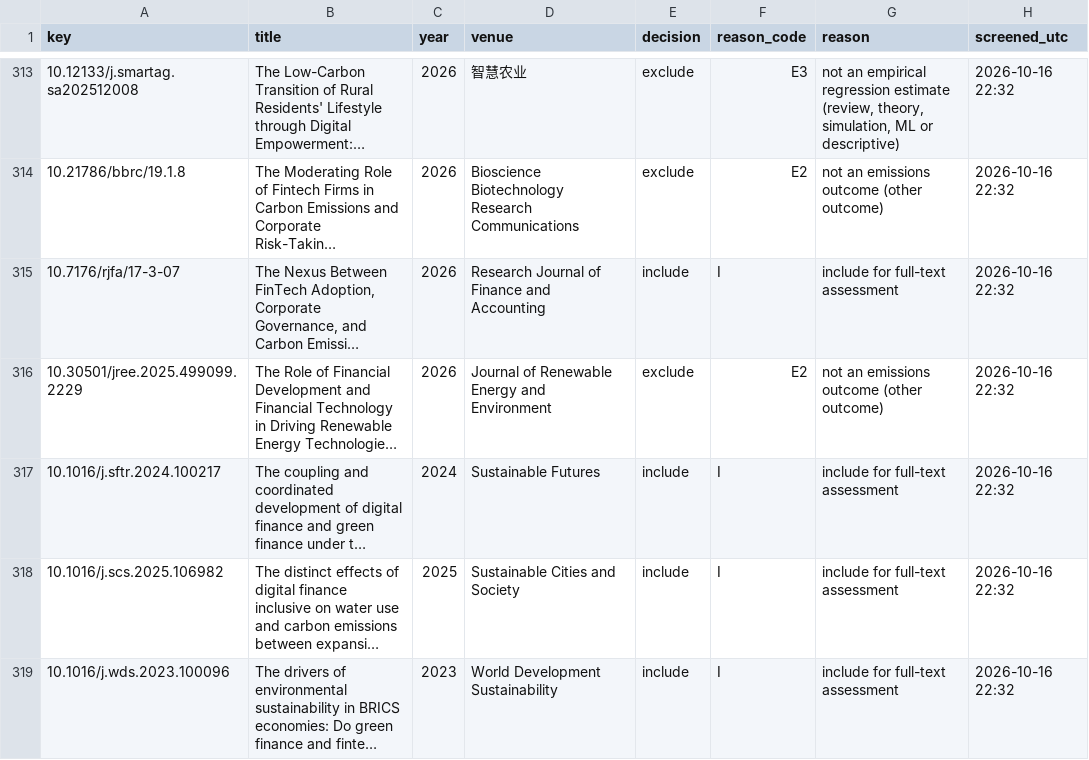
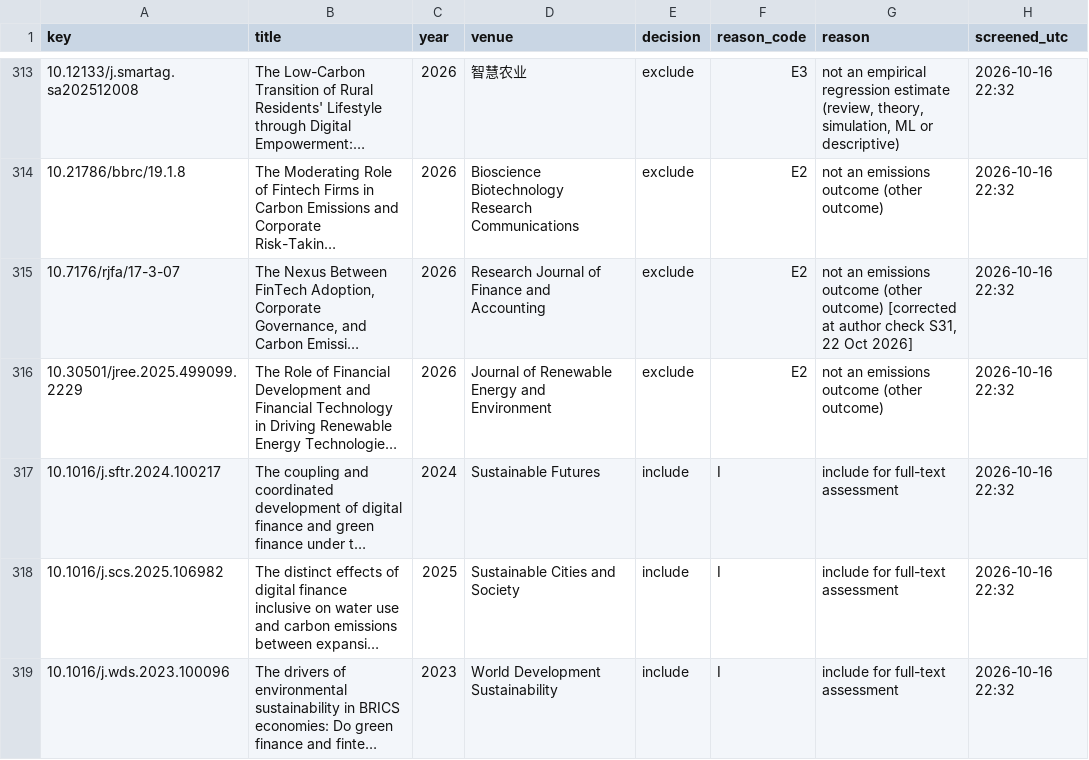
Before and after one commit to Bruhmoment2023-real/fintech-emissions-meta, a CSV file: screening/stage1_decisions.csv, drawn as a sheet; only a part is shown, gaps mark what is left out; long unchanged cells end in …; the diff covers the shown part only; the diff names each change by its address in the sheet, - before the commit and + after, or states it on an @@ line.

```diff
--- a/screening/stage1_decisions.csv
+++ b/screening/stage1_decisions.csv
-E315 (decision): include
+E315 (decision): exclude
-F315 (reason_code): I
+F315 (reason_code): E2
-G315 (reason): include for full-text assessment
+G315 (reason): not an emissions outcome (other outcome) [corrected at author check S31, 22 Oct 2026]
```
Also changed, not shown: 11 edited cells elsewhere in this file, extraction/estimates.csv, extraction/estimates_raw.csv, 28 other files.
